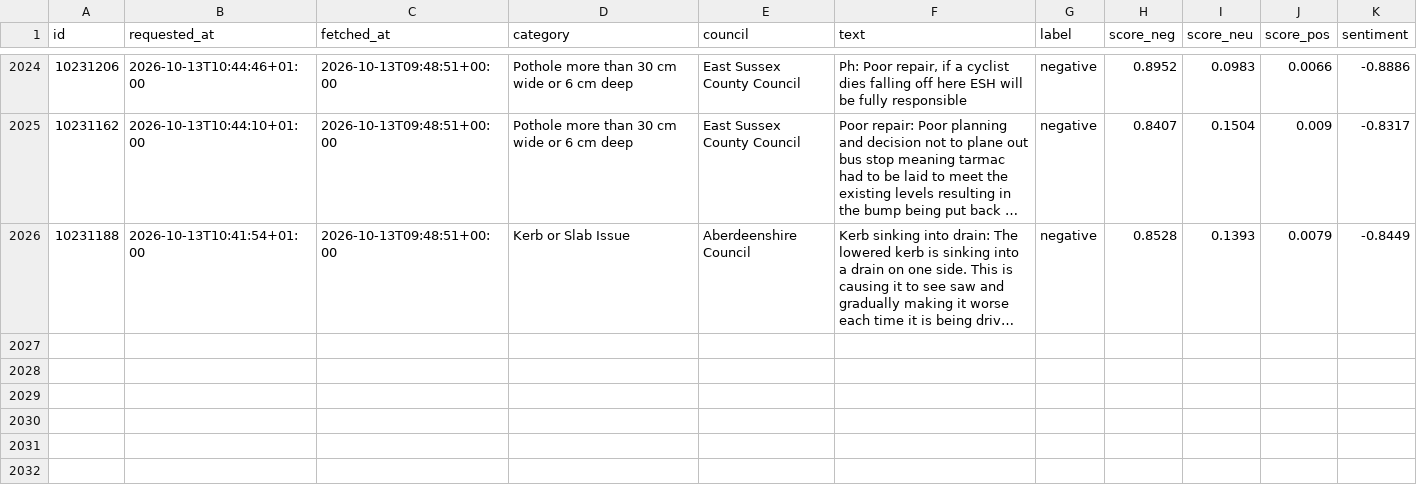
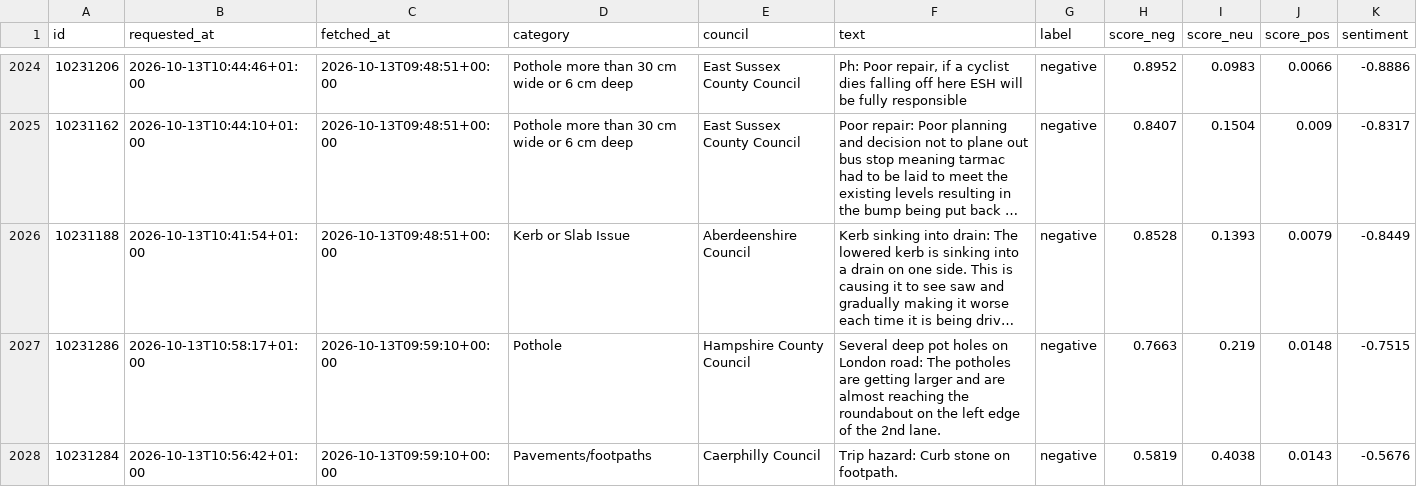
Before and after one commit to Hubertsauce/road-pulse, a CSV file: data/sentiment.csv, drawn as a sheet; only a part is shown, gaps mark what is left out; long unchanged cells end in …; the diff covers the shown part only; the diff names each change by its address in the sheet, - before the commit and + after, or states it on an @@ line.

```diff
--- a/data/sentiment.csv
+++ b/data/sentiment.csv
+row 2027: 10231286 | 2026-10-13T10:58:17+01:00 | 2026-10-13T09:59:10+00:00 | Pothole | Hampshire County Council | Several deep pot holes on London road: The potholes are getting larger and are almost reaching the roundabout on the left edge of the 2nd lane. | negative | 0.7663 | 0.219 | 0.0148 | -0.7515
+row 2028: 10231284 | 2026-10-13T10:56:42+01:00 | 2026-10-13T09:59:10+00:00 | Pavements/footpaths | Caerphilly Council | Trip hazard: Curb stone on footpath. | negative | 0.5819 | 0.4038 | 0.0143 | -0.5676
```
Also changed, not shown: 6 added rows elsewhere in this file, 1 other file.
